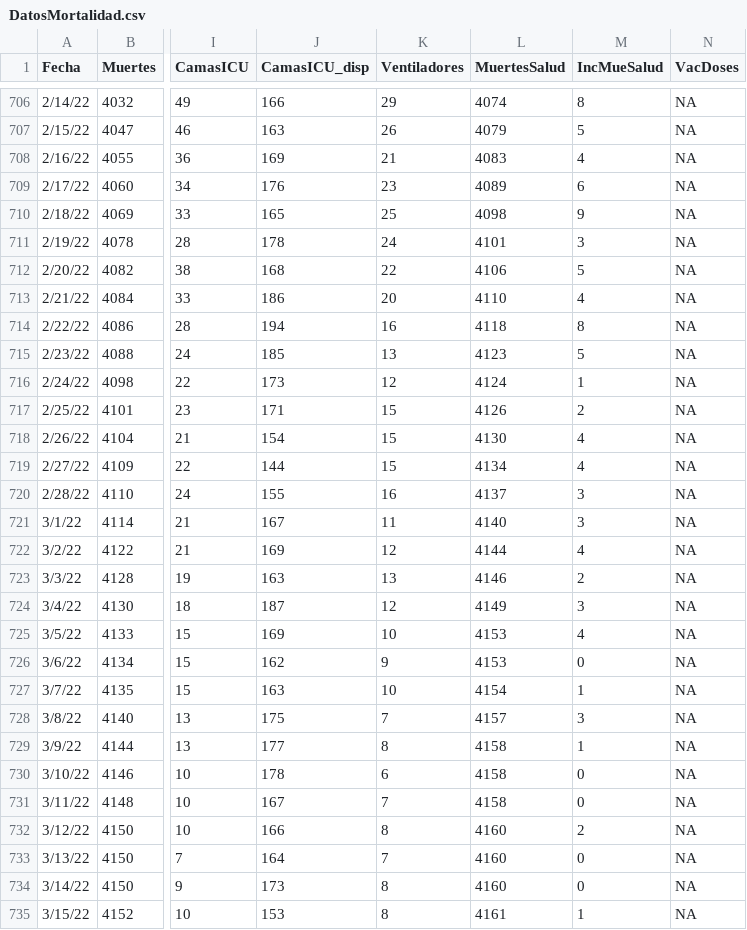
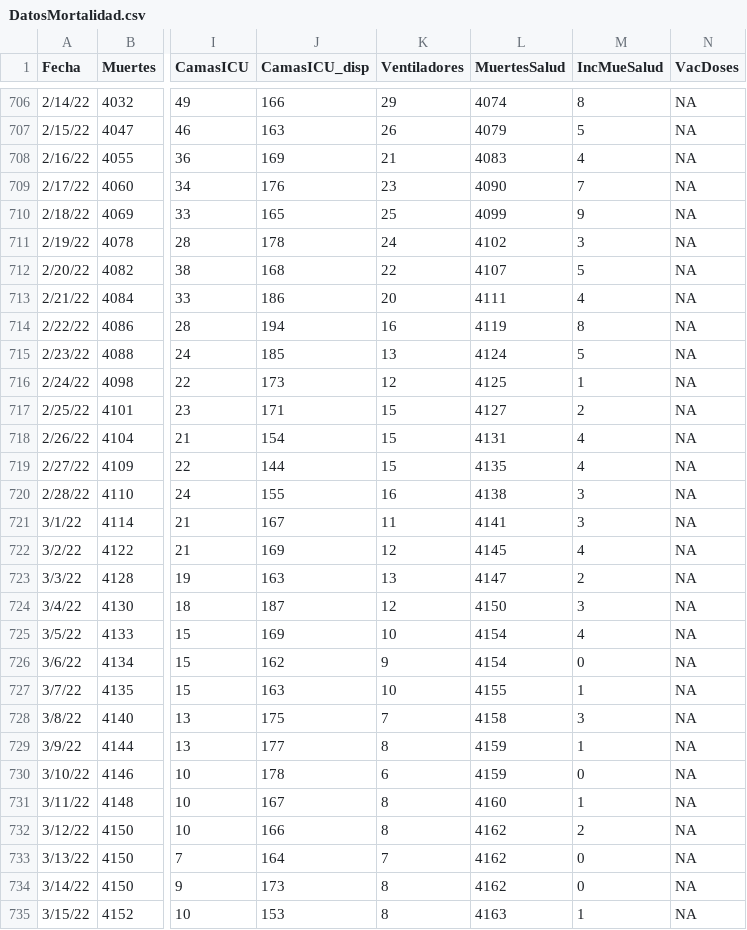
Before and after one commit to rafalab/covidpr, a CSV file: dashboard/data/DatosMortalidad.csv, drawn as a sheet; only a part is shown, gaps mark what is left out; the diff covers the shown part only; the diff names each change by its address in the sheet, - before the commit and + after, or states it on an @@ line.

Commit message:
Actualizando datos de hospitalizaciones

```diff
--- a/dashboard/data/DatosMortalidad.csv
+++ b/dashboard/data/DatosMortalidad.csv
-L709 (MuertesSalud): 4089
+L709 (MuertesSalud): 4090
-M709 (IncMueSalud): 6
+M709 (IncMueSalud): 7
-L710 (MuertesSalud): 4098
+L710 (MuertesSalud): 4099
-L711 (MuertesSalud): 4101
+L711 (MuertesSalud): 4102
-L712 (MuertesSalud): 4106
+L712 (MuertesSalud): 4107
-L713 (MuertesSalud): 4110
+L713 (MuertesSalud): 4111
-L714 (MuertesSalud): 4118
+L714 (MuertesSalud): 4119
-L715 (MuertesSalud): 4123
+L715 (MuertesSalud): 4124
-L716 (MuertesSalud): 4124
+L716 (MuertesSalud): 4125
-L717 (MuertesSalud): 4126
+L717 (MuertesSalud): 4127
-L718 (MuertesSalud): 4130
+L718 (MuertesSalud): 4131
-L719 (MuertesSalud): 4134
+L719 (MuertesSalud): 4135
-L720 (MuertesSalud): 4137
+L720 (MuertesSalud): 4138
-L721 (MuertesSalud): 4140
+L721 (MuertesSalud): 4141
-L722 (MuertesSalud): 4144
+L722 (MuertesSalud): 4145
-L723 (MuertesSalud): 4146
+L723 (MuertesSalud): 4147
-L724 (MuertesSalud): 4149
+L724 (MuertesSalud): 4150
-L725:L726 (MuertesSalud): 4153
+L725:L726 (MuertesSalud): 4154
-L727 (MuertesSalud): 4154
+L727 (MuertesSalud): 4155
-L728 (MuertesSalud): 4157
+L728 (MuertesSalud): 4158
-L729:L730 (MuertesSalud): 4158
+L729:L730 (MuertesSalud): 4159
-K731 (Ventiladores): 7
+K731 (Ventiladores): 8
-L731 (MuertesSalud): 4158
+L731 (MuertesSalud): 4160
-M731 (IncMueSalud): 0
+M731 (IncMueSalud): 1
-L732:L734 (MuertesSalud): 4160
+L732:L734 (MuertesSalud): 4162
-L735 (MuertesSalud): 4161
+L735 (MuertesSalud): 4163
```
Also changed, not shown: 2 added rows and 127 edited cells elsewhere in this file.
